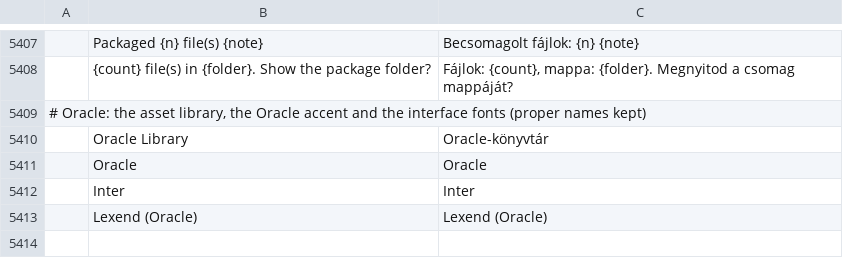
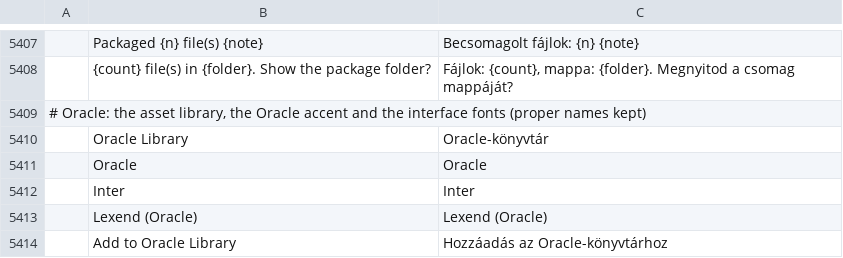
Before and after one commit to Marvingxx/oracle-vector, a TSV file: crates/ui-egui/src/i18n/hu.tsv, drawn as a sheet; only a part is shown, gaps mark what is left out; the diff names each change by its address in the sheet, - before the commit and + after, or states it on an @@ line.

```diff
--- a/crates/ui-egui/src/i18n/hu.tsv
+++ b/crates/ui-egui/src/i18n/hu.tsv
+row 5414:  | Add to Oracle Library | Hozzáadás az Oracle-könyvtárhoz
```
Also changed, not shown: crates/ui-egui/src/i18n/bg.tsv, crates/ui-egui/src/i18n/el.tsv, 32 other files.
